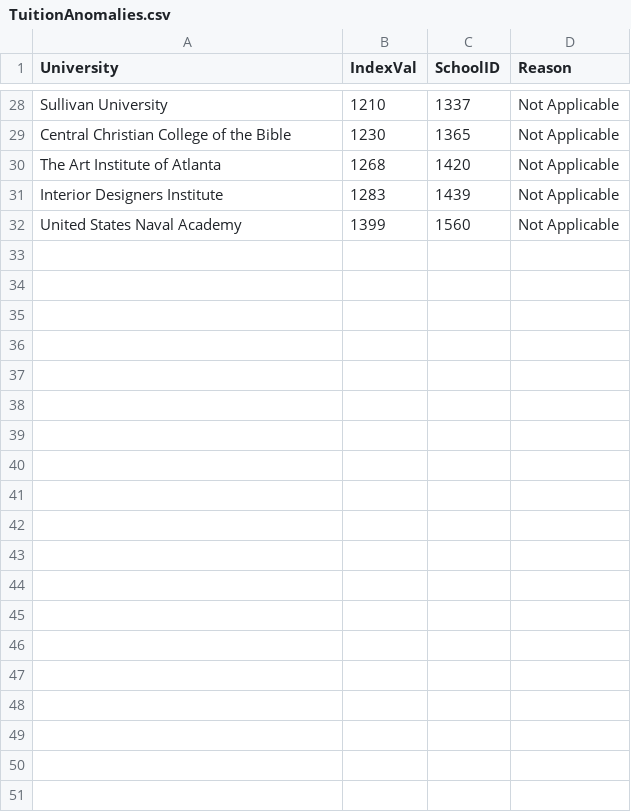
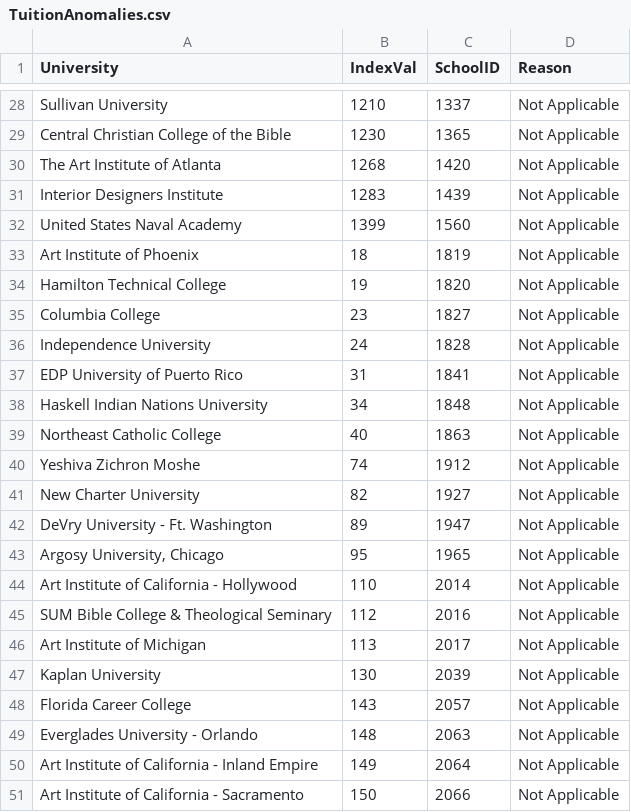
Before and after one commit to mmar0/ITEC-621-Group-Project, a CSV file: TuitionAnomalies.csv, drawn as a sheet; only a part is shown, gaps mark what is left out; the diff covers the shown part only; the diff names each change by its address in the sheet, - before the commit and + after, or states it on an @@ line.

```diff
--- a/TuitionAnomalies.csv
+++ b/TuitionAnomalies.csv
+row 33: Art Institute of Phoenix | 18 | 1819 | Not Applicable
+row 34: Hamilton Technical College | 19 | 1820 | Not Applicable
+row 35: Columbia College | 23 | 1827 | Not Applicable
+row 36: Independence University | 24 | 1828 | Not Applicable
+row 37: EDP University of Puerto Rico | 31 | 1841 | Not Applicable
+row 38: Haskell Indian Nations University | 34 | 1848 | Not Applicable
+row 39: Northeast Catholic College | 40 | 1863 | Not Applicable
+row 40: Yeshiva Zichron Moshe | 74 | 1912 | Not Applicable
+row 41: New Charter University | 82 | 1927 | Not Applicable
+row 42: DeVry University - Ft. Washington | 89 | 1947 | Not Applicable
+row 43: Argosy University, Chicago | 95 | 1965 | Not Applicable
+row 44: Art Institute of California - Hollywood | 110 | 2014 | Not Applicable
+row 45: SUM Bible College & Theological Seminary | 112 | 2016 | Not Applicable
+row 46: Art Institute of Michigan | 113 | 2017 | Not Applicable
+row 47: Kaplan University | 130 | 2039 | Not Applicable
+row 48: Florida Career College | 143 | 2057 | Not Applicable
+row 49: Everglades University - Orlando | 148 | 2063 | Not Applicable
+row 50: Art Institute of California - Inland Empire | 149 | 2064 | Not Applicable
+row 51: Art Institute of California - Sacramento | 150 | 2066 | Not Applicable
```
Also changed, not shown: 23 added rows elsewhere in this file, 4 other files.
